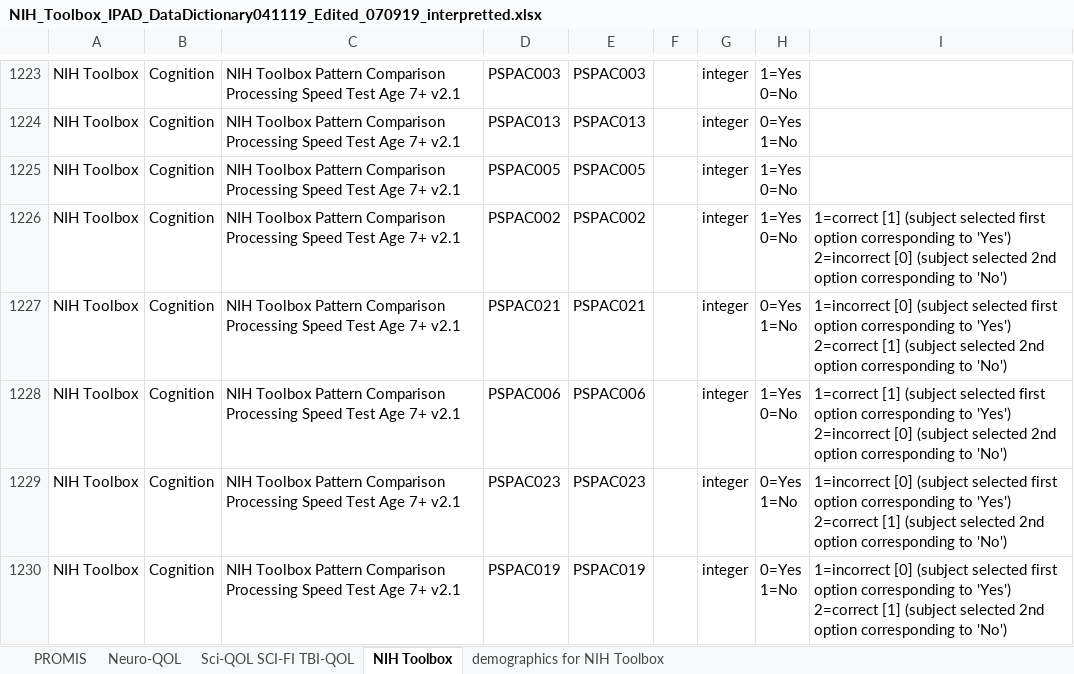
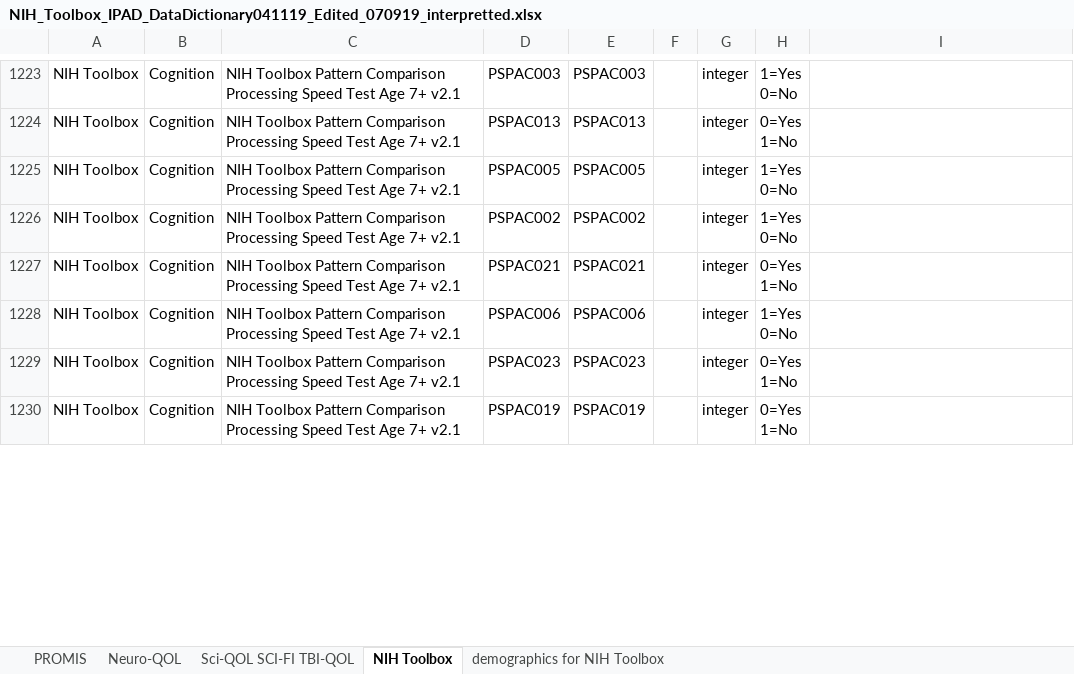
Before and after one commit to humanconnectome/NIHToolbox2NDA, an Excel workbook: NIH_Toolbox_IPAD_DataDictionary041119_Edited_070919_interpretted.xlsx, sheet NIH Toolbox, drawn as a sheet; only a part is shown, gaps mark what is left out; values as stored, in another font and other column widths than the file's, no borders; ↵ is a line break in a cell; the diff covers the shown part only; the diff names each change by its address in the sheet, - before the commit and + after, or states it on an @@ line.

```diff
--- a/NIH_Toolbox_IPAD_DataDictionary041119_Edited_070919_interpretted.xlsx (sheet NIH Toolbox)
+++ b/NIH_Toolbox_IPAD_DataDictionary041119_Edited_070919_interpretted.xlsx (sheet NIH Toolbox)
-I1226: 1=correct [1] (subject selected first option corresponding to 'Yes') ↵ 2=incorrect [0] (subject selected 2nd option corresponding to 'No')
+I1226: (empty)
-I1227: 1=incorrect [0] (subject selected first option corresponding to 'Yes') ↵ 2=correct [1] (subject selected 2nd option corresponding to 'No')
+I1227: (empty)
-I1228: 1=correct [1] (subject selected first option corresponding to 'Yes') ↵ 2=incorrect [0] (subject selected 2nd option corresponding to 'No')
+I1228: (empty)
-I1229:I1230: 1=incorrect [0] (subject selected first option corresponding to 'Yes') ↵ 2=correct [1] (subject selected 2nd option corresponding to 'No')
+I1229:I1230: (empty)
```
Also changed, not shown: 8 edited cells elsewhere in this sheet, 5 other files.
